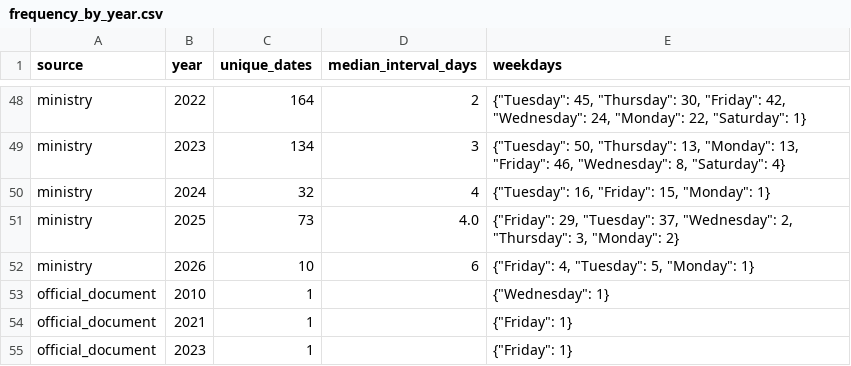
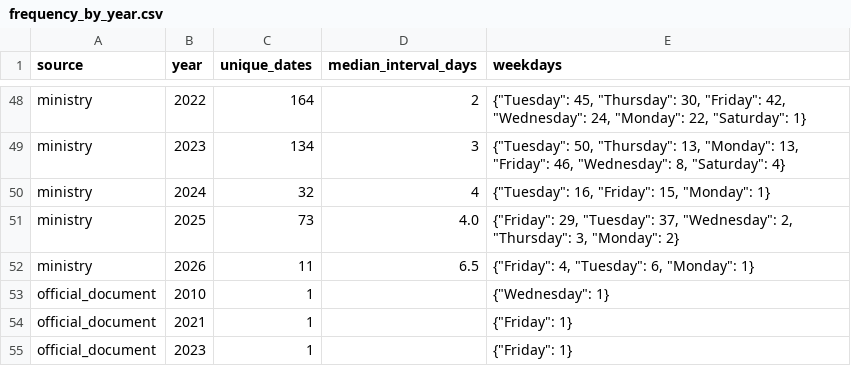
Before and after one commit to drew-1423/fuelb, a CSV file: reports/frequency_by_year.csv, drawn as a sheet; only a part is shown, gaps mark what is left out.

```diff
--- a/reports/frequency_by_year.csv
+++ b/reports/frequency_by_year.csv
@@ -51,3 +51,3 @@ ministry,2024,32,4,"{""Tuesday"": 16, ""Friday"": 15, ""Monday"": 1}"
 ministry,2025,73,4.0,"{""Friday"": 29, ""Tuesday"": 37, ""Wednesday"": 2, ""Thursday"": 3, ""Monday"": 2}"
-ministry,2026,10,6,"{""Friday"": 4, ""Tuesday"": 5, ""Monday"": 1}"
+ministry,2026,11,6.5,"{""Friday"": 4, ""Tuesday"": 6, ""Monday"": 1}"
 official_document,2010,1,,"{""Wednesday"": 1}"
```
Also changed, not shown: data/exports/gasoline_95_history.csv, data/exports/gasoline_95_verified.csv, 22 other files.
